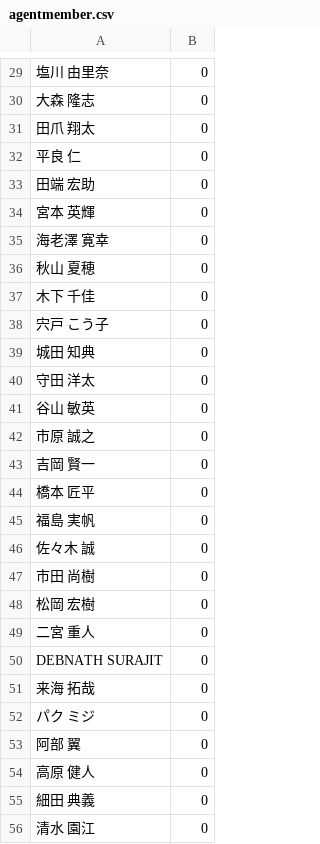
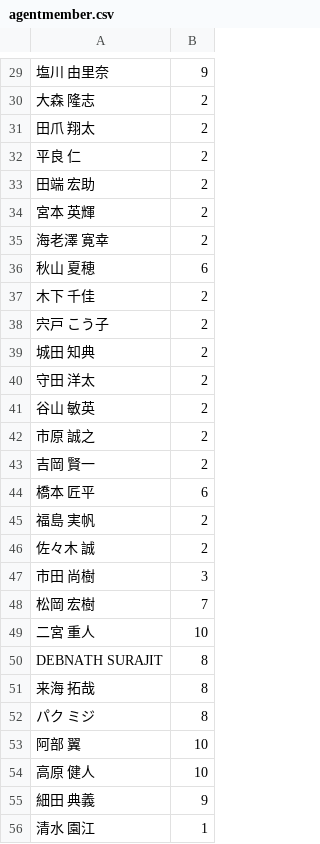
Before and after one commit to m-ogushi/laravel, a CSV file: storage/agentmember.csv, drawn as a sheet; only a part is shown, gaps mark what is left out; the diff covers the shown part only.

```diff
--- a/storage/agentmember.csv
+++ b/storage/agentmember.csv
@@ -29,28 +29,28 @@
-塩川 由里奈,0
-大森 隆志,0
-田爪 翔太,0
-平良 仁,0
-田端 宏助,0
-宮本 英輝,0
-海老澤 寛幸,0
-秋山 夏穂,0
-木下 千佳,0
-宍戸 こう子,0
-城田 知典,0
-守田 洋太,0
-谷山 敏英,0
-市原 誠之,0
-吉岡 賢一,0
-橋本 匠平,0
-福島 実帆,0
-佐々木 誠,0
-市田 尚樹,0
-松岡 宏樹,0
-二宮 重人,0
-DEBNATH SURAJIT,0
-来海 拓哉,0
-パク ミジ,0
-阿部 翼,0
-高原 健人,0
-細田 典義,0
-清水 園江,0
+塩川 由里奈,9
+大森 隆志,2
+田爪 翔太,2
+平良 仁,2
+田端 宏助,2
+宮本 英輝,2
+海老澤 寛幸,2
+秋山 夏穂,6
+木下 千佳,2
+宍戸 こう子,2
+城田 知典,2
+守田 洋太,2
+谷山 敏英,2
+市原 誠之,2
+吉岡 賢一,2
+橋本 匠平,6
+福島 実帆,2
+佐々木 誠,2
+市田 尚樹,3
+松岡 宏樹,7
+二宮 重人,10
+DEBNATH SURAJIT,8
+来海 拓哉,8
+パク ミジ,8
+阿部 翼,10
+高原 健人,10
+細田 典義,9
+清水 園江,1
```
Also changed, not shown: 79 edited cells elsewhere in this file, 4 other files.
